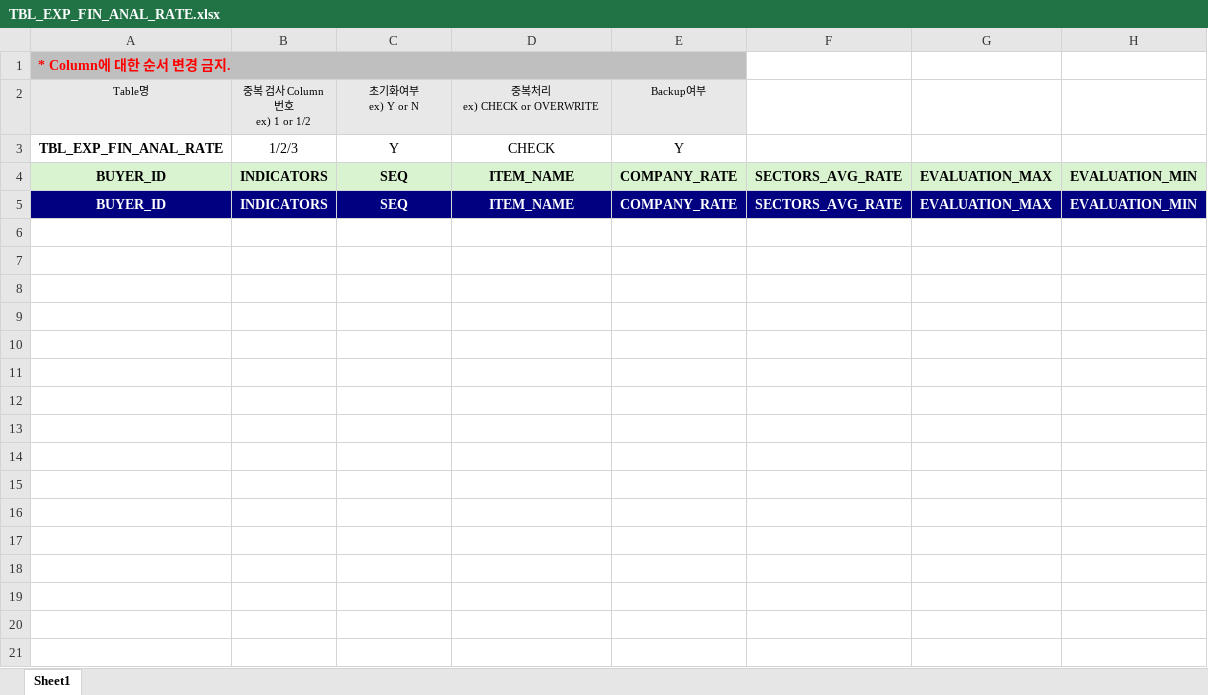
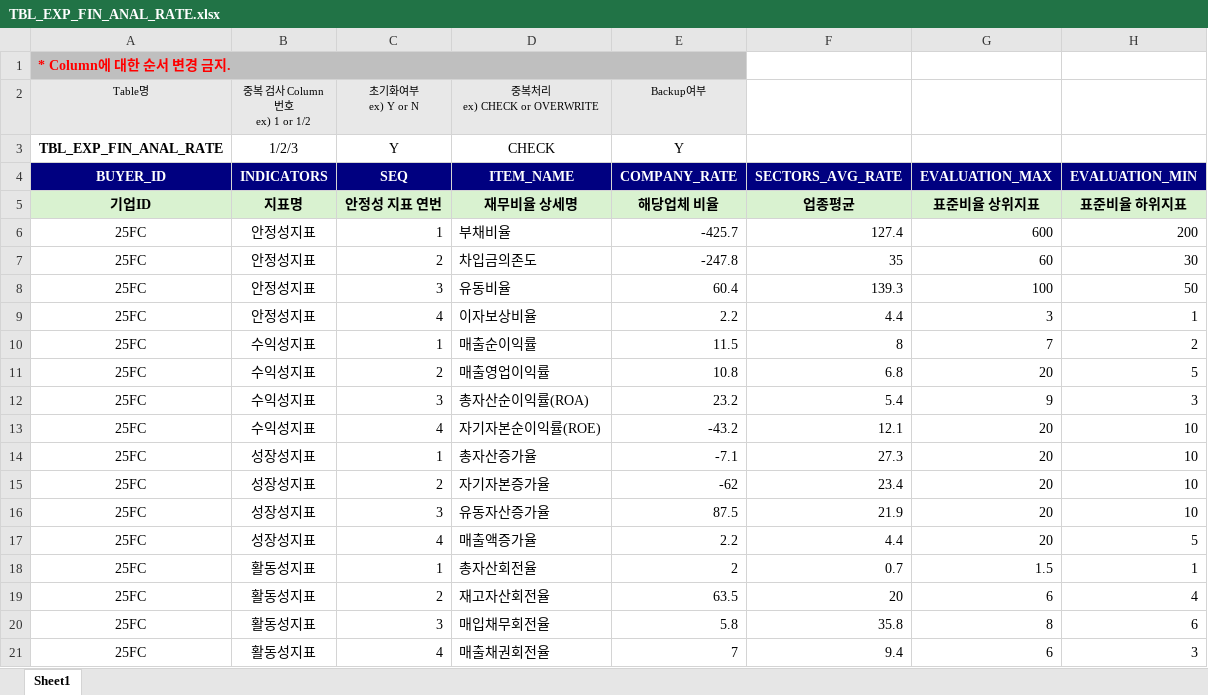
Before and after one commit to jonsaram/exdev, an Excel workbook: document/excel_upload_자료/TBL_EXP_FIN_ANAL_RATE.xlsx, sheet Sheet1, drawn as a sheet; values as stored, in another font and other column widths than the file's, no borders; removed rows and columns are numbered as before the commit, all else as after; the diff names each change by its address in the sheet, - before the commit and + after, or states it on an @@ line.

```diff
--- a/document/excel_upload_자료/TBL_EXP_FIN_ANAL_RATE.xlsx (sheet Sheet1)
+++ b/document/excel_upload_자료/TBL_EXP_FIN_ANAL_RATE.xlsx (sheet Sheet1)
@@ A4:H4 fill: #D9F2D0 → #000080, text colour: black → #FFFFFF @@
-row 5: BUYER_ID | INDICATORS | SEQ | ITEM_NAME | COMPANY_RATE | SECTORS_AVG_RATE | EVALUATION_MAX | EVALUATION_MIN
+row 5: 기업ID | 지표명 | 안정성 지표 연번 | 재무비율 상세명 | 해당업체 비율 | 업종평균 | 표준비율 상위지표 | 표준비율 하위지표
+row 6: 25FC | 안정성지표 | 1 | 부채비율 | -425.7 | 127.4 | 600 | 200
+row 7: 25FC | 안정성지표 | 2 | 차입금의존도 | -247.8 | 35 | 60 | 30
+row 8: 25FC | 안정성지표 | 3 | 유동비율 | 60.4 | 139.3 | 100 | 50
+row 9: 25FC | 안정성지표 | 4 | 이자보상비율 | 2.2 | 4.4 | 3 | 1
+row 10: 25FC | 수익성지표 | 1 | 매출순이익률 | 11.5 | 8 | 7 | 2
+row 11: 25FC | 수익성지표 | 2 | 매출영업이익률 | 10.8 | 6.8 | 20 | 5
+row 12: 25FC | 수익성지표 | 3 | 총자산순이익률(ROA) | 23.2 | 5.4 | 9 | 3
+row 13: 25FC | 수익성지표 | 4 | 자기자본순이익률(ROE) | -43.2 | 12.1 | 20 | 10
+row 14: 25FC | 성장성지표 | 1 | 총자산증가율 | -7.1 | 27.3 | 20 | 10
+row 15: 25FC | 성장성지표 | 2 | 자기자본증가율 | -62 | 23.4 | 20 | 10
+row 16: 25FC | 성장성지표 | 3 | 유동자산증가율 | 87.5 | 21.9 | 20 | 10
+row 17: 25FC | 성장성지표 | 4 | 매출액증가율 | 2.2 | 4.4 | 20 | 5
+row 18: 25FC | 활동성지표 | 1 | 총자산회전율 | 2 | 0.7 | 1.5 | 1
+row 19: 25FC | 활동성지표 | 2 | 재고자산회전율 | 63.5 | 20 | 6 | 4
+row 20: 25FC | 활동성지표 | 3 | 매입채무회전율 | 5.8 | 35.8 | 8 | 6
+row 21: 25FC | 활동성지표 | 4 | 매출채권회전율 | 7 | 9.4 | 6 | 3
```
Also changed, not shown: document/excel_upload_자료/TBL_EXP_EXUPTBL.xlsx, document/excel_upload_자료/TBL_EXP_FIN_ANAL_EXECUTIVE.xlsx, 12 other files.
